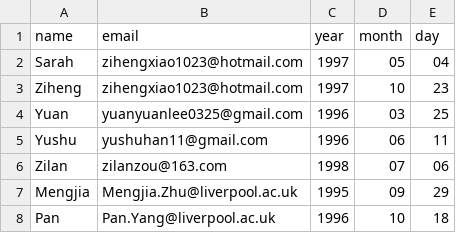
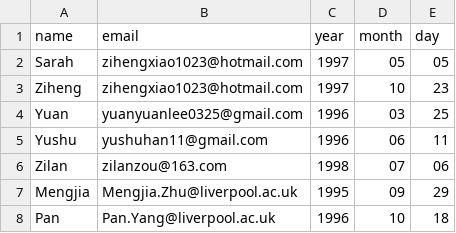
Before and after one commit to ZihengXiao/scheduled-tasks, a CSV file: birthdays.csv, drawn as a sheet.

Commit message:
Update birthday

```diff
--- a/birthdays.csv
+++ b/birthdays.csv
@@ -1,3 +1,3 @@
 name,email,year,month,day
-Sarah,"zihengxiao1023@hotmail.com",1997,05,04
+Sarah,"zihengxiao1023@hotmail.com",1997,05,05
 Ziheng,"zihengxiao1023@hotmail.com",1997,10,23
```
